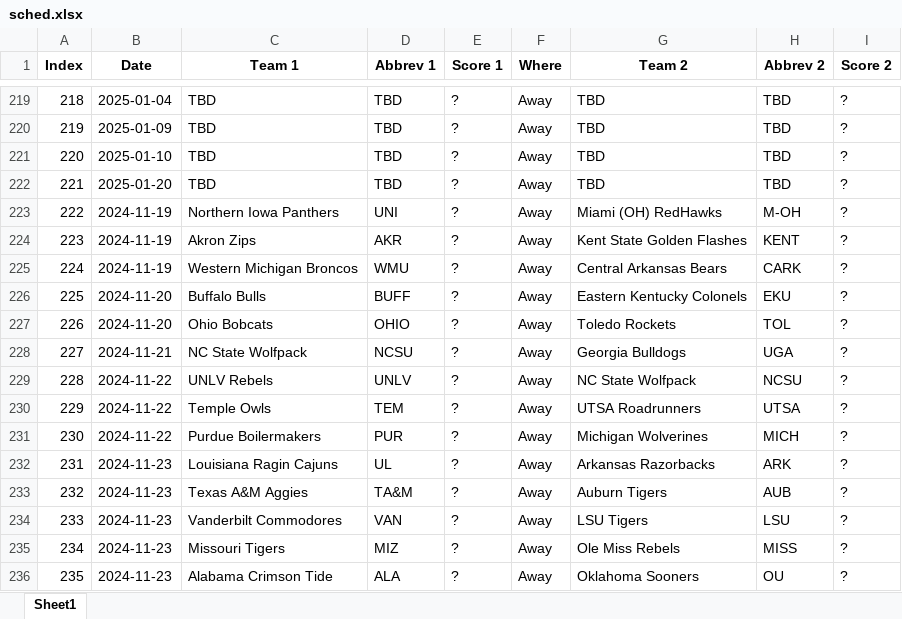
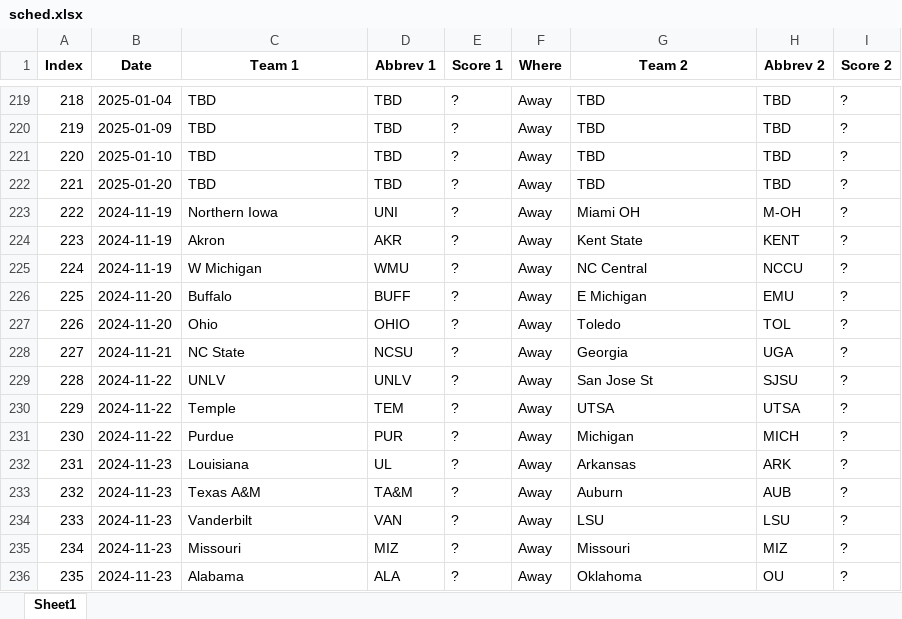
Before and after one commit to meprogrammerguy/pyBlitz, an Excel workbook: predict/2024/schedule/sched.xlsx, sheet Sheet1, drawn as a sheet; only a part is shown, gaps mark what is left out; values as stored, in another font and other column widths than the file's, no borders; the diff covers the shown part only; the diff names each change by its address in the sheet, - before the commit and + after, or states it on an @@ line.

Commit message:
test tools work with short key team

```diff
--- a/predict/2024/schedule/sched.xlsx (sheet Sheet1)
+++ b/predict/2024/schedule/sched.xlsx (sheet Sheet1)
-C223 (Team 1): Northern Iowa Panthers
+C223 (Team 1): Northern Iowa
-G223 (Team 2): Miami (OH) RedHawks
+G223 (Team 2): Miami OH
-C224 (Team 1): Akron Zips
+C224 (Team 1): Akron
-G224 (Team 2): Kent State Golden Flashes
+G224 (Team 2): Kent State
-C225 (Team 1): Western Michigan Broncos
+C225 (Team 1): W Michigan
-G225 (Team 2): Central Arkansas Bears
+G225 (Team 2): NC Central
-H225 (Abbrev 2): CARK
+H225 (Abbrev 2): NCCU
-C226 (Team 1): Buffalo Bulls
+C226 (Team 1): Buffalo
-G226 (Team 2): Eastern Kentucky Colonels
+G226 (Team 2): E Michigan
-H226 (Abbrev 2): EKU
+H226 (Abbrev 2): EMU
-C227 (Team 1): Ohio Bobcats
+C227 (Team 1): Ohio
-G227 (Team 2): Toledo Rockets
+G227 (Team 2): Toledo
-C228 (Team 1): NC State Wolfpack
+C228 (Team 1): NC State
-G228 (Team 2): Georgia Bulldogs
+G228 (Team 2): Georgia
-C229 (Team 1): UNLV Rebels
+C229 (Team 1): UNLV
-G229 (Team 2): NC State Wolfpack
+G229 (Team 2): San Jose St
-H229 (Abbrev 2): NCSU
+H229 (Abbrev 2): SJSU
-C230 (Team 1): Temple Owls
+C230 (Team 1): Temple
-G230 (Team 2): UTSA Roadrunners
+G230 (Team 2): UTSA
-C231 (Team 1): Purdue Boilermakers
+C231 (Team 1): Purdue
-G231 (Team 2): Michigan Wolverines
+G231 (Team 2): Michigan
-C232 (Team 1): Louisiana Ragin Cajuns
+C232 (Team 1): Louisiana
-G232 (Team 2): Arkansas Razorbacks
+G232 (Team 2): Arkansas
-C233 (Team 1): Texas A&M Aggies
+C233 (Team 1): Texas A&M
-G233 (Team 2): Auburn Tigers
+G233 (Team 2): Auburn
-C234 (Team 1): Vanderbilt Commodores
+C234 (Team 1): Vanderbilt
-G234 (Team 2): LSU Tigers
+G234 (Team 2): LSU
-C235 (Team 1): Missouri Tigers
+C235 (Team 1): Missouri
-G235 (Team 2): Ole Miss Rebels
+G235 (Team 2): Missouri
-H235 (Abbrev 2): MISS
+H235 (Abbrev 2): MIZ
-C236 (Team 1): Alabama Crimson Tide
+C236 (Team 1): Alabama
-G236 (Team 2): Oklahoma Sooners
+G236 (Team 2): Oklahoma
```
Also changed, not shown: 1725 edited cells elsewhere in this sheet, data/merge.xlsx, data/stats.xlsx, 8 other files.
